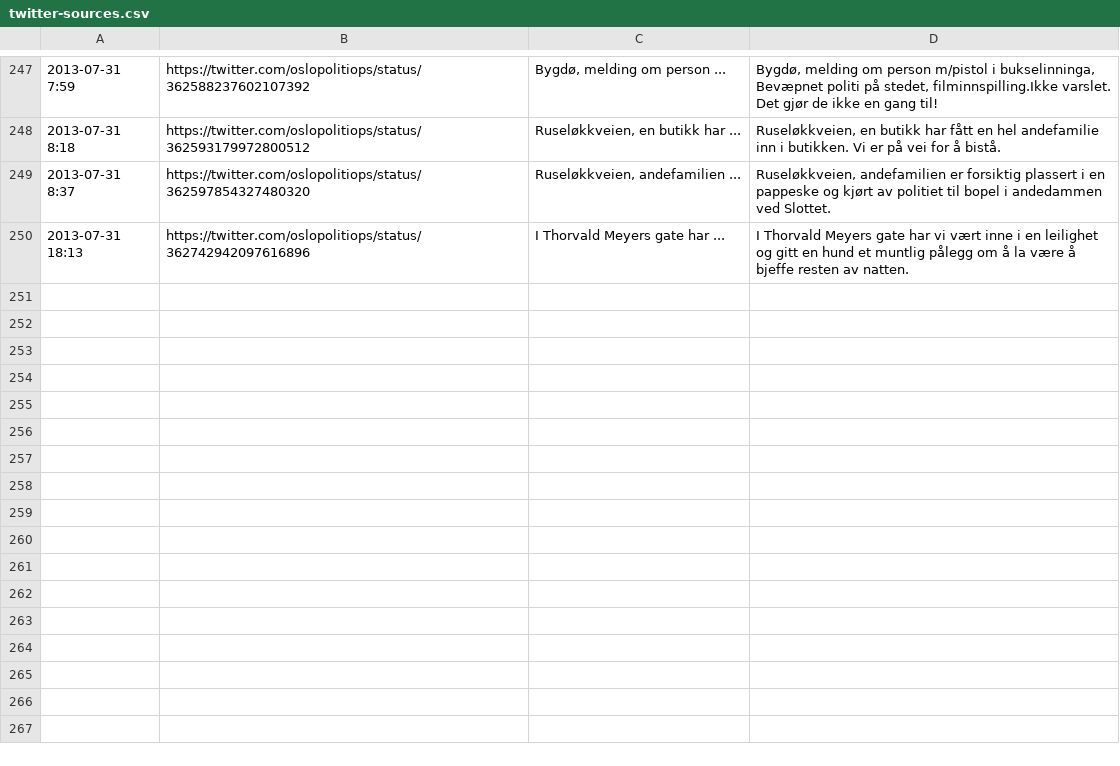
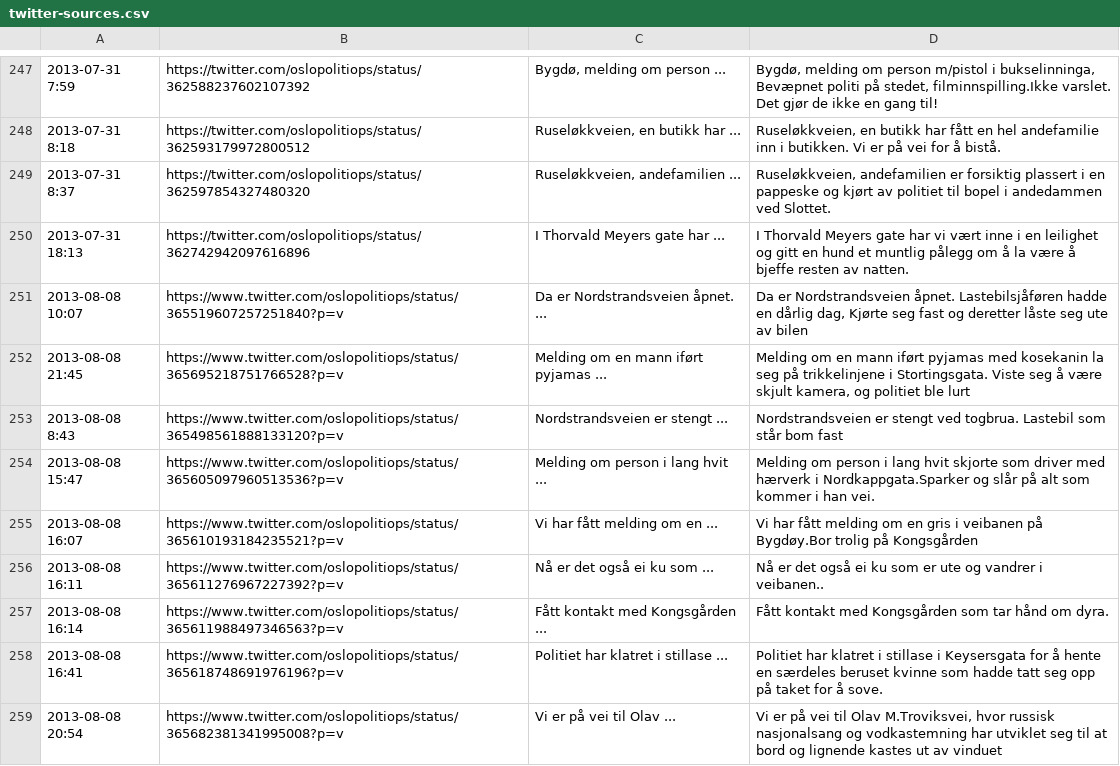
Before and after one commit to oslopolitimoro/oslopolitimoro.github.com, a CSV file: tools/twitter-sources.csv, drawn as a sheet; only a part is shown, gaps mark what is left out; the diff names each change by its address in the sheet, - before the commit and + after, or states it on an @@ line.

```diff
--- a/tools/twitter-sources.csv
+++ b/tools/twitter-sources.csv
+row 251: 2013-08-08 10:07 | https://www.twitter.com/oslopolitiops/status/365519607257251840?p=v | Da er Nordstrandsveien åpnet. ... | Da er Nordstrandsveien åpnet. Lastebilsjåføren hadde en dårlig dag, Kjørte seg fast og deretter låste seg ute av bilen
+row 252: 2013-08-08 21:45 | https://www.twitter.com/oslopolitiops/status/365695218751766528?p=v | Melding om en mann iført pyjamas ... | Melding om en mann iført pyjamas med kosekanin la seg på trikkelinjene i Stortingsgata. Viste seg å være skjult kamera, og politiet ble lurt
+row 253: 2013-08-08 8:43 | https://www.twitter.com/oslopolitiops/status/365498561888133120?p=v | Nordstrandsveien er stengt ... | Nordstrandsveien er stengt ved togbrua. Lastebil som står bom fast
+row 254: 2013-08-08 15:47 | https://www.twitter.com/oslopolitiops/status/365605097960513536?p=v | Melding om person i lang hvit ... | Melding om person i lang hvit skjorte som driver med hærverk i Nordkappgata.Sparker og slår på alt som kommer i han vei.
+row 255: 2013-08-08 16:07 | https://www.twitter.com/oslopolitiops/status/365610193184235521?p=v | Vi har fått melding om en ... | Vi har fått melding om en gris i veibanen på Bygdøy.Bor trolig på Kongsgården
+row 256: 2013-08-08 16:11 | https://www.twitter.com/oslopolitiops/status/365611276967227392?p=v | Nå er det også ei ku som ... | Nå er det også ei ku som er ute og vandrer i veibanen..
+row 257: 2013-08-08 16:14 | https://www.twitter.com/oslopolitiops/status/365611988497346563?p=v | Fått kontakt med Kongsgården ... | Fått kontakt med Kongsgården som tar hånd om dyra.
+row 258: 2013-08-08 16:41 | https://www.twitter.com/oslopolitiops/status/365618748691976196?p=v | Politiet har klatret i stillase ... | Politiet har klatret i stillase i Keysersgata for å hente en særdeles beruset kvinne som hadde tatt seg opp på taket for å sove.
+row 259: 2013-08-08 20:54 | https://www.twitter.com/oslopolitiops/status/365682381341995008?p=v | Vi er på vei til Olav ... | Vi er på vei til Olav M.Troviksvei, hvor russisk nasjonalsang og vodkastemning har utviklet seg til at bord og lignende kastes ut av vinduet
```
Also changed, not shown: 9 other files.
